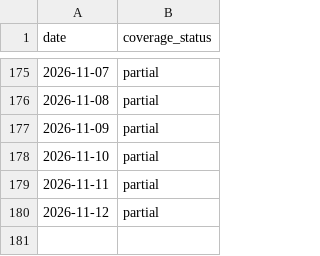
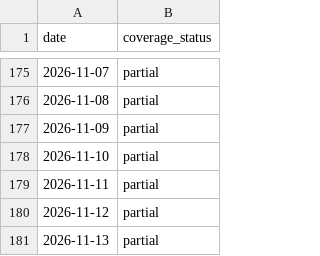
Before and after one commit to Shiba-2-shiba/civiresearch-experimental, a CSV file: data/exports/coverage_daily.csv, drawn as a sheet; only a part is shown, gaps mark what is left out.

```diff
--- a/data/exports/coverage_daily.csv
+++ b/data/exports/coverage_daily.csv
@@ -180 +180,2 @@ date,coverage_status
 2026-11-12,partial
+2026-11-13,partial
```
Also changed, not shown: data/daily_counts.csv, data/exports/daily_counts.csv, 11 other files.
